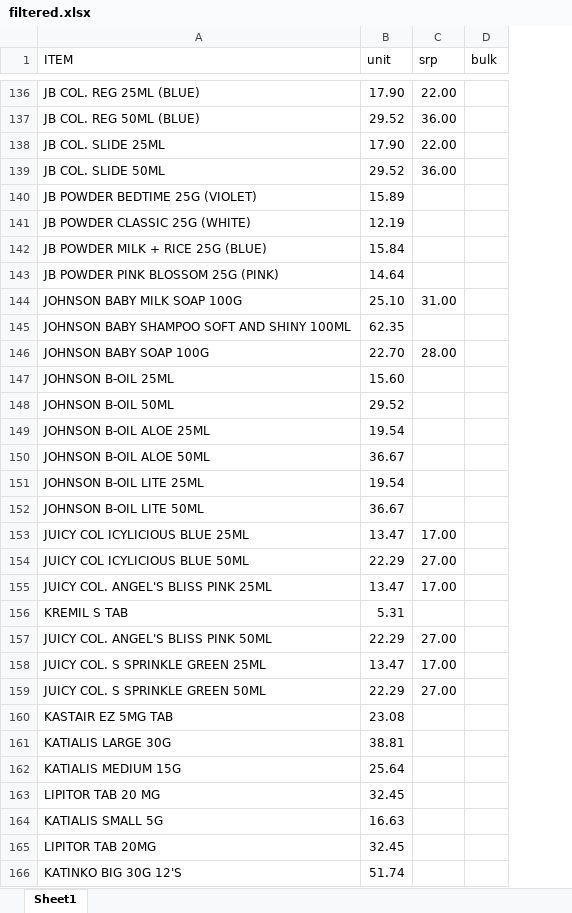
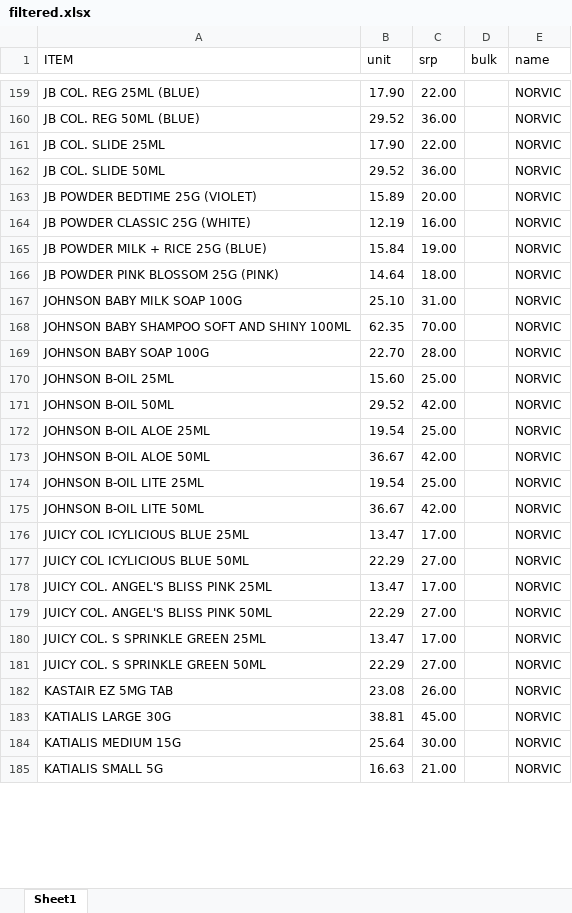
Before and after one commit to wutz01/pos-jbl, an Excel workbook: public/import/filtered.xlsx, sheet Sheet1, drawn as a sheet; only a part is shown, gaps mark what is left out; values as stored, in another font and other column widths than the file's, no cell formats; removed rows and columns are numbered as before the commit, all else as after; the diff covers the shown part only; the diff names each change by its address in the sheet, - before the commit and + after, or states it on an @@ line.

```diff
--- a/public/import/filtered.xlsx (sheet Sheet1)
+++ b/public/import/filtered.xlsx (sheet Sheet1)
+column E (name), rows 159-185: all NORVIC
-C163 (srp): (empty)
+C163 (srp): 20.00
-C164 (srp): (empty)
+C164 (srp): 16.00
-C165 (srp): (empty)
+C165 (srp): 19.00
-C166 (srp): (empty)
+C166 (srp): 18.00
-C168 (srp): (empty)
+C168 (srp): 70.00
-C170 (srp): (empty)
+C170 (srp): 25.00
-C171 (srp): (empty)
+C171 (srp): 42.00
-C172 (srp): (empty)
+C172 (srp): 25.00
-C173 (srp): (empty)
+C173 (srp): 42.00
-C174 (srp): (empty)
+C174 (srp): 25.00
-C175 (srp): (empty)
+C175 (srp): 42.00
-row 156: KREMIL S TAB | 5.31
-C182 (srp): (empty)
+C182 (srp): 26.00
-C183 (srp): (empty)
+C183 (srp): 45.00
-C184 (srp): (empty)
+C184 (srp): 30.00
-row 163: LIPITOR TAB 20 MG | 32.45
-C185 (srp): (empty)
+C185 (srp): 21.00
-row 165: LIPITOR TAB 20MG | 32.45
-row 166: KATINKO BIG 30G 12'S | 51.74
```
Also changed, not shown: 122 added rows, 13 removed rows, 44 moved rows and 104 edited cells elsewhere in this sheet, cell formats, 1 other file.
